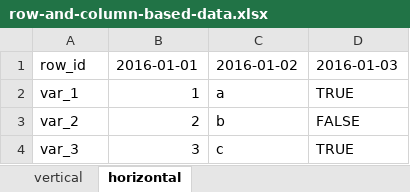
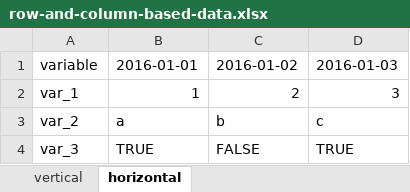
Before and after one commit to jankowtf/stackoverflow, an Excel workbook: excel/row-and-column-based-data.xlsx, sheet horizontal, drawn as a sheet; values as stored, in another font and other column widths than the file's, no borders; the diff names each change by its address in the sheet, - before the commit and + after, or states it on an @@ line.

Commit message:
corrected data

```diff
--- a/excel/row-and-column-based-data.xlsx (sheet horizontal)
+++ b/excel/row-and-column-based-data.xlsx (sheet horizontal)
-A1: row_id
+A1: variable
-C2 (2016-01-02): a
+C2 (2016-01-02): 2
-D2 (2016-01-03): TRUE
+D2 (2016-01-03): 3
-B3 (2016-01-01): 2
+B3 (2016-01-01): a
-D3 (2016-01-03): FALSE
+D3 (2016-01-03): c
-B4 (2016-01-01): 3
+B4 (2016-01-01): TRUE
-C4 (2016-01-02): c
+C4 (2016-01-02): FALSE
```
Also changed, not shown: sheet vertical.
